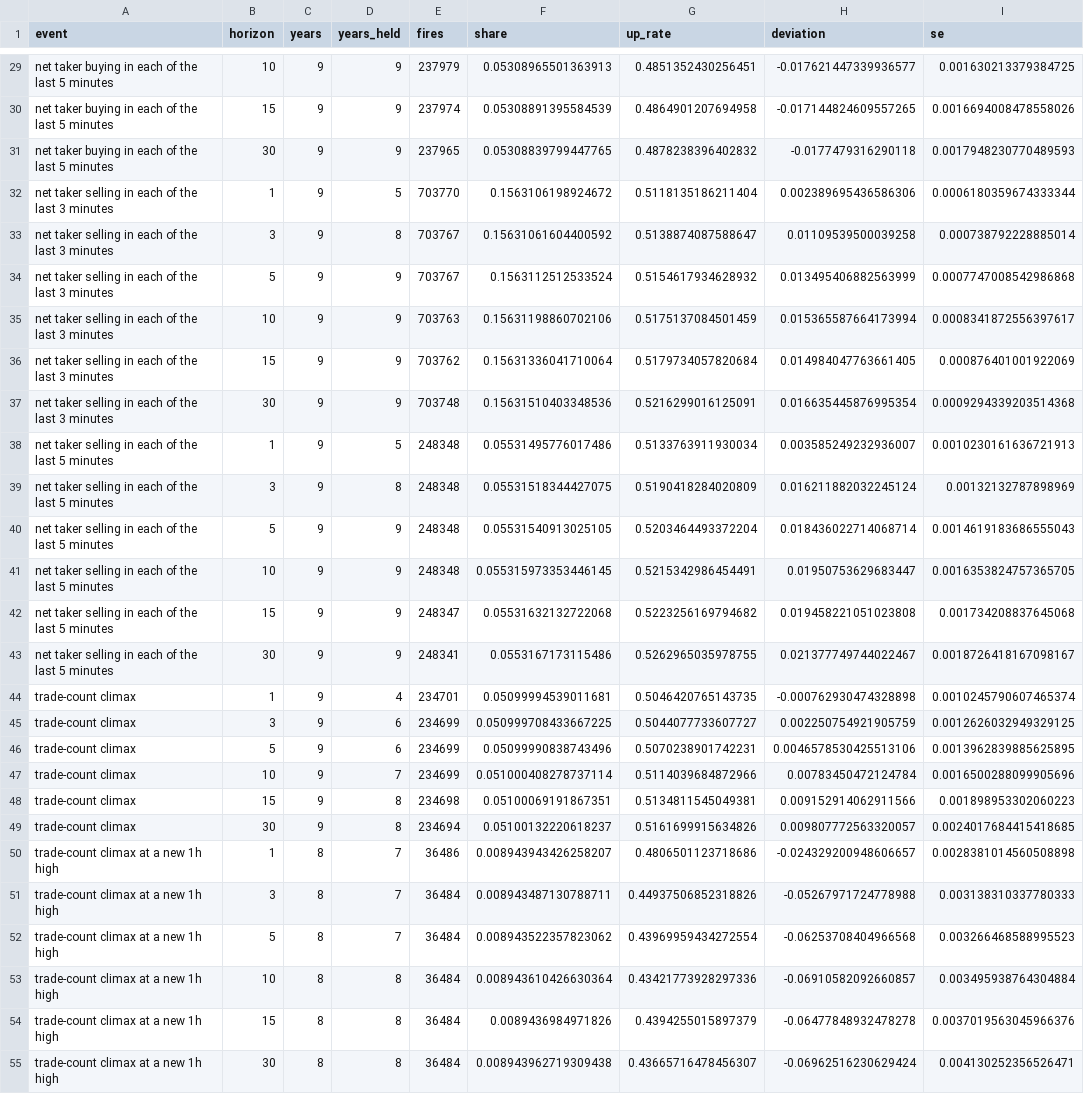
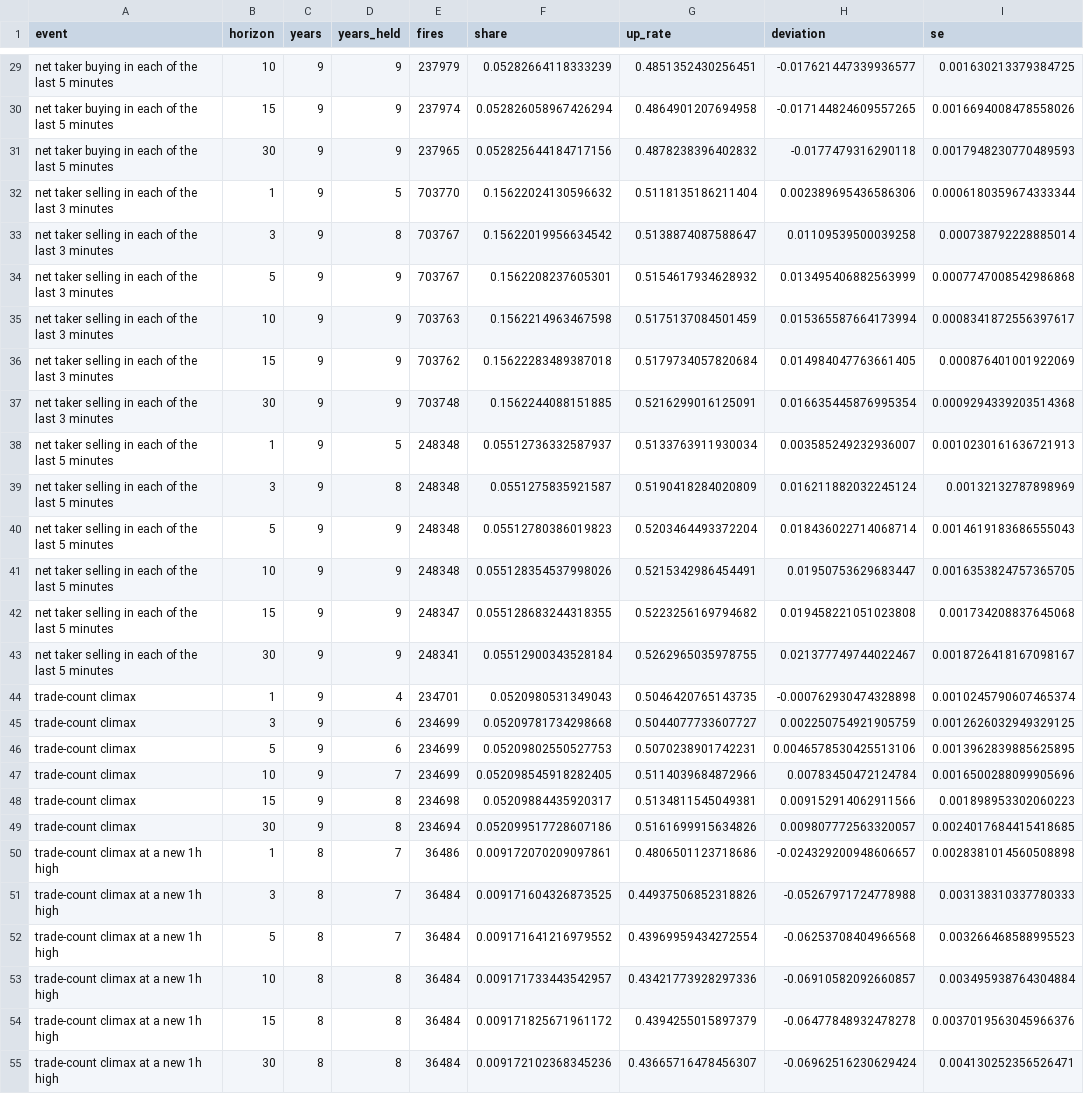
Before and after one commit to sheryldeakin/prediction-market-lab, a CSV file: results/btc_15m/library_ticks.csv, drawn as a sheet; only a part is shown, gaps mark what is left out; the diff covers the shown part only; the diff names each change by its address in the sheet, - before the commit and + after, or states it on an @@ line.

Commit message:
Tick table regenerated with the shared renderer: aggregate share over scored years and the new summary sentences; cells unchanged

```diff
--- a/results/btc_15m/library_ticks.csv
+++ b/results/btc_15m/library_ticks.csv
-F29 (share): 0.05308965501363913
+F29 (share): 0.05282664118333239
-F30 (share): 0.05308891395584539
+F30 (share): 0.052826058967426294
-F31 (share): 0.05308839799447765
+F31 (share): 0.052825644184717156
-F32 (share): 0.1563106198924672
+F32 (share): 0.15622024130596632
-F33 (share): 0.15631061604400592
+F33 (share): 0.15622019956634542
-F34 (share): 0.1563112512533524
+F34 (share): 0.1562208237605301
-F35 (share): 0.15631198860702106
+F35 (share): 0.1562214963467598
-F36 (share): 0.15631336041710064
+F36 (share): 0.15622283489387018
-F37 (share): 0.15631510403348536
+F37 (share): 0.1562244088151885
-F38 (share): 0.05531495776017486
+F38 (share): 0.05512736332587937
-F39 (share): 0.05531518344427075
+F39 (share): 0.0551275835921587
-F40 (share): 0.05531540913025105
+F40 (share): 0.05512780386019823
-F41 (share): 0.055315973353446145
+F41 (share): 0.055128354537998026
-F42 (share): 0.05531632132722068
+F42 (share): 0.055128683244318355
-F43 (share): 0.0553167173115486
+F43 (share): 0.05512900343528184
-F44 (share): 0.05099994539011681
+F44 (share): 0.0520980531349043
-F45 (share): 0.050999708433667225
+F45 (share): 0.05209781734298668
-F46 (share): 0.05099990838743496
+F46 (share): 0.05209802550527753
-F47 (share): 0.051000408278737114
+F47 (share): 0.052098545918282405
-F48 (share): 0.05100069191867351
+F48 (share): 0.05209884435920317
-F49 (share): 0.05100132220618237
+F49 (share): 0.052099517728607186
-F50 (share): 0.008943943426258207
+F50 (share): 0.009172070209097861
-F51 (share): 0.008943487130788711
+F51 (share): 0.009171604326873525
-F52 (share): 0.008943522357823062
+F52 (share): 0.009171641216979552
-F53 (share): 0.008943610426630364
+F53 (share): 0.009171733443542957
-F54 (share): 0.0089436984971826
+F54 (share): 0.009171825671961172
-F55 (share): 0.008943962719309438
+F55 (share): 0.009172102368345236
```
Also changed, not shown: 39 edited cells elsewhere in this file, 2 other files.
